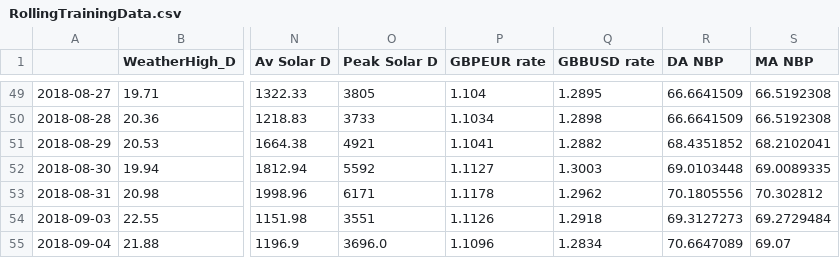
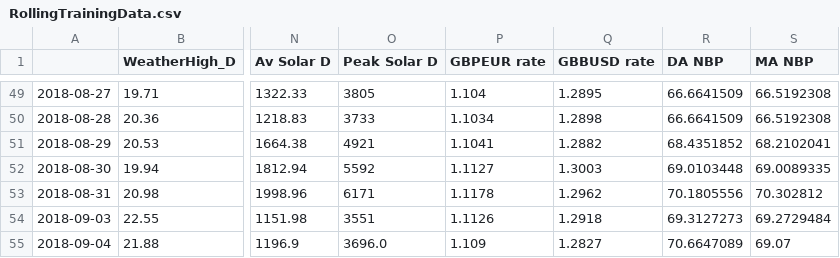
Before and after one commit to ChangingEnergy/ML_Demo, a CSV file: RollingTrainingData.csv, drawn as a sheet; only a part is shown, gaps mark what is left out; the diff names each change by its address in the sheet, - before the commit and + after, or states it on an @@ line.

Commit message:
adding latest training data and forecast

```diff
--- a/RollingTrainingData.csv
+++ b/RollingTrainingData.csv
-P55 (GBPEUR rate): 1.1096
+P55 (GBPEUR rate): 1.109
-Q55 (GBBUSD rate): 1.2834
+Q55 (GBBUSD rate): 1.2827
```
